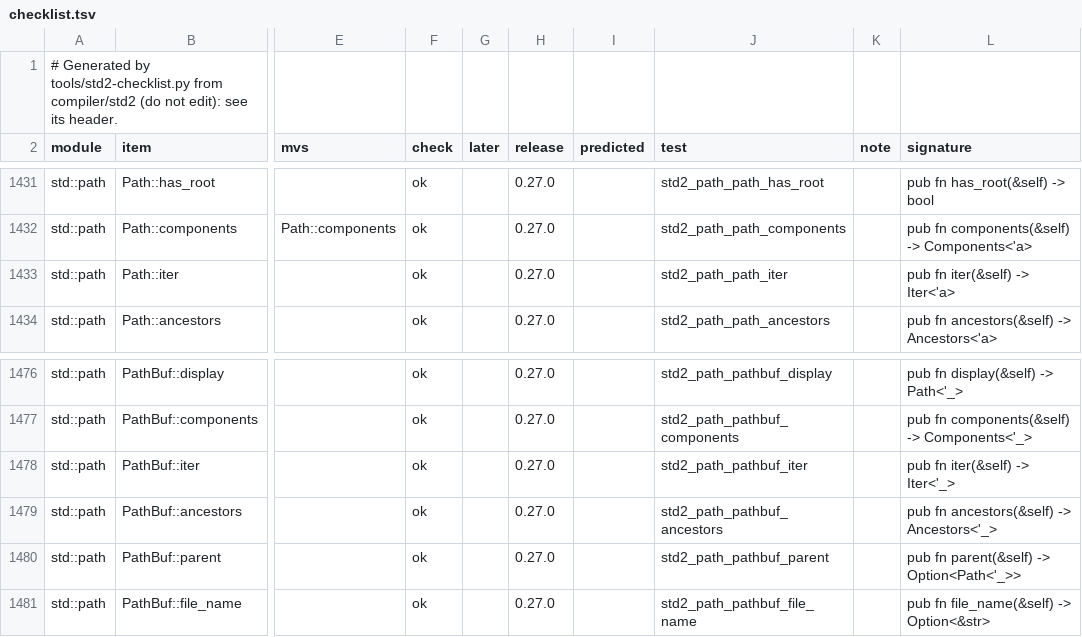
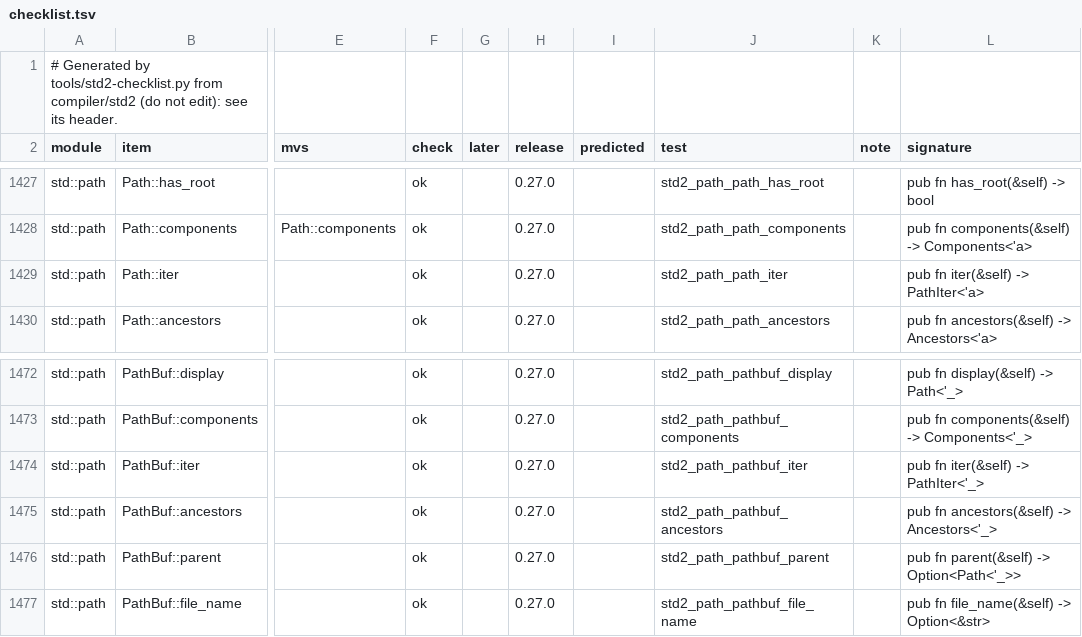
Before and after one commit to magniff/vole, a TSV file: compiler/std2/checklist.tsv, drawn as a sheet; only a part is shown, gaps mark what is left out; addresses are those after the commit; the diff covers the shown part only; the diff names each change by its address in the sheet, - before the commit and + after, or states it on an @@ line.

Commit message:
std2: what every build keeps, cut again; std::mem::zeroed
After the merge hello-rust was at 2.05x. The lazy std reads items by
name, so:
- std::path's Iter is PathIter (an `Iter` brought the module into every
  program), and the heaps' free helpers are heap_push, heap_pop, ..;
- the integers' private trait has two one-line methods a type (the range
  comes from the size and the sign);
- Clone for tuples of up to four elements;
- std::arch's VOLE_ARCH_DISABLE is read from C's environment in place,
  without an extern block of its own;
- __assert_fmt and main_error are asked for when the program names
  `assert` or `Result`, not in every build.
hello-rust: 2.00x (the limit; release-0.28.0's build measures 1.92x).

std::mem::zeroed, Rust's unsafe fn (for C's structs): a value read from a
static of zeros, for a type of at most 4096 bytes aligned at most 8.

```diff
--- a/compiler/std2/checklist.tsv
+++ b/compiler/std2/checklist.tsv
-L1429 (signature): pub fn iter(&self) -> Iter<'a>
+L1429 (signature): pub fn iter(&self) -> PathIter<'a>
-L1474 (signature): pub fn iter(&self) -> Iter<'_>
+L1474 (signature): pub fn iter(&self) -> PathIter<'_>
```
Also changed, not shown: 1 added row, 5 removed rows and 16 edited cells elsewhere in this file, 13 other files.
